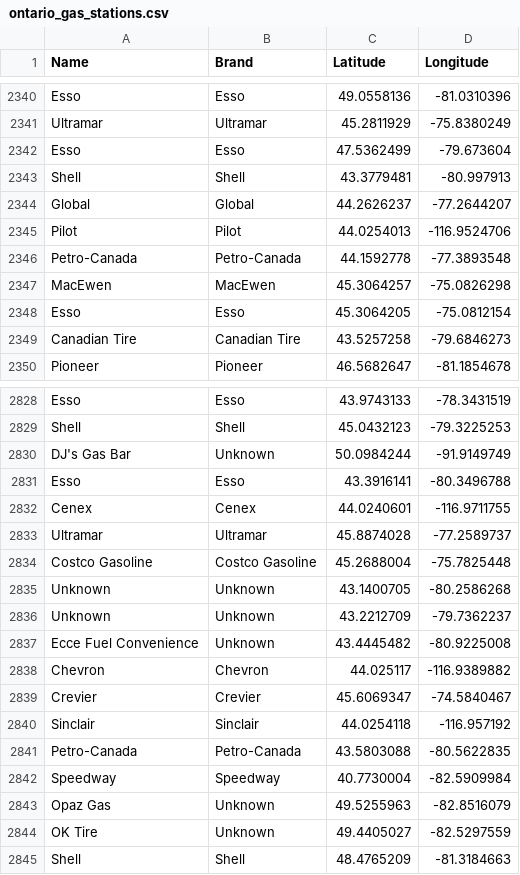
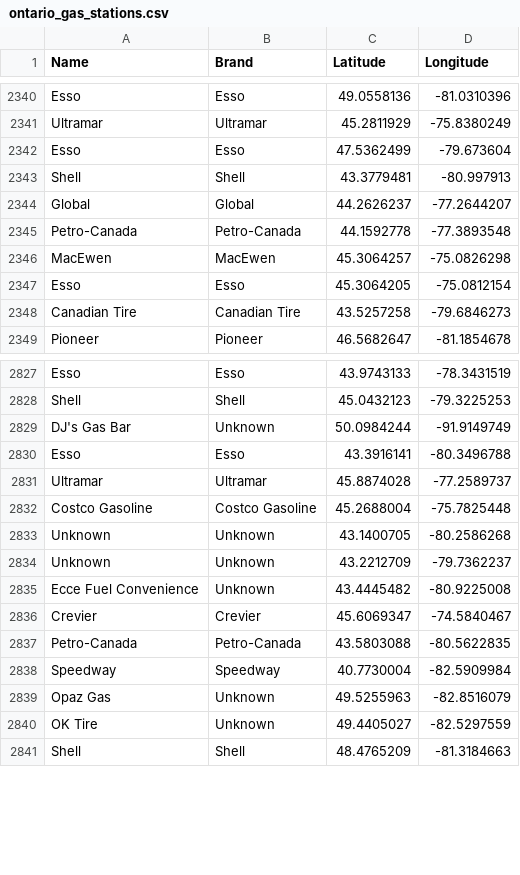
Before and after one commit to sheldonoronha/ev-charging-optimization, a CSV file: data/raw/ontario_gas_stations.csv, drawn as a sheet; only a part is shown, gaps mark what is left out; the diff names each change by its address in the sheet, - before the commit and + after, or states it on an @@ line.

Commit message:
Adding map data for Gas Stations in Ontario - Need to clean the data manually

```diff
--- a/data/raw/ontario_gas_stations.csv
+++ b/data/raw/ontario_gas_stations.csv
-row 2345: Pilot | Pilot | 44.0254013 | -116.9524706
-row 2832: Cenex | Cenex | 44.0240601 | -116.9711755
-row 2838: Chevron | Chevron | 44.025117 | -116.9389882
-row 2840: Sinclair | Sinclair | 44.0254118 | -116.957192
```
Also changed, not shown: 1 other file.
